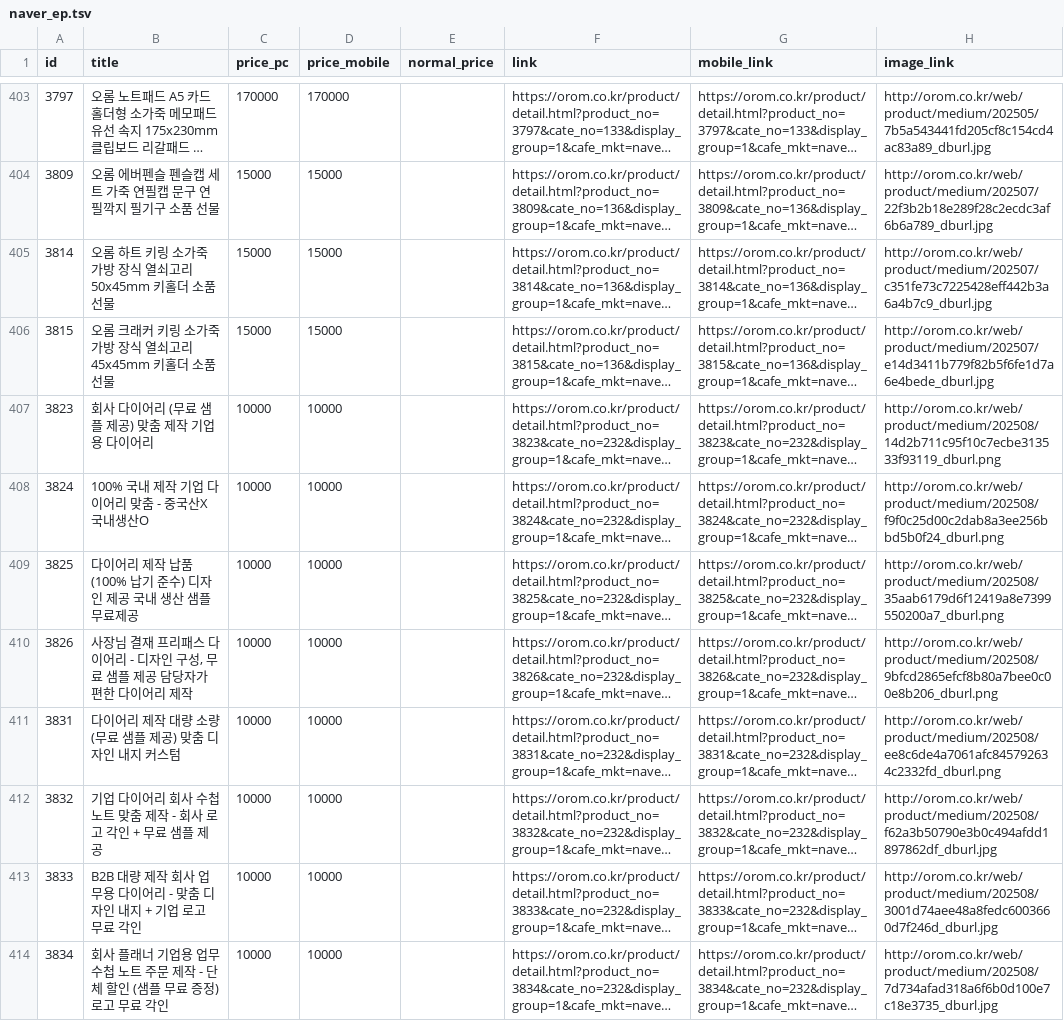
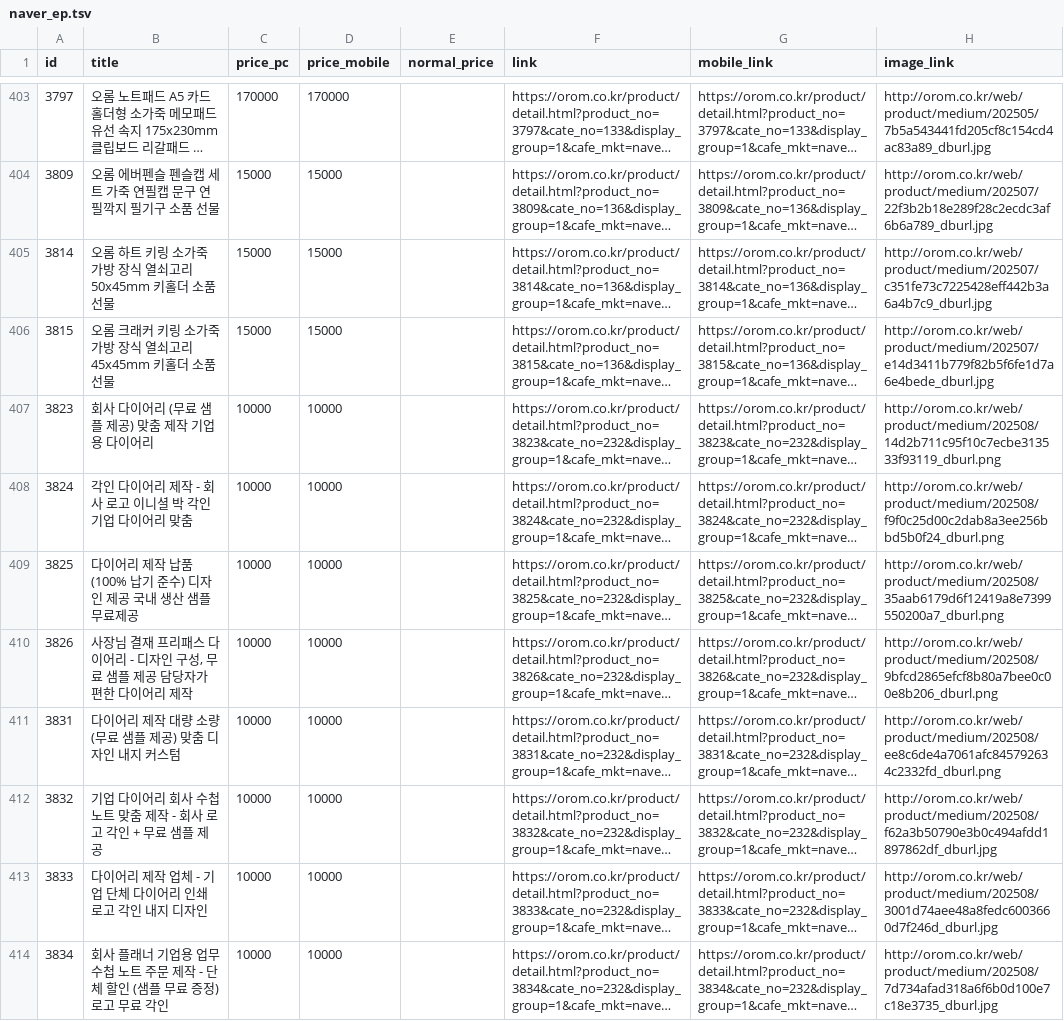
Before and after one commit to OROMadmin/orom-ep, a TSV file: docs/naver_ep.tsv, drawn as a sheet; only a part is shown, gaps mark what is left out; long unchanged cells end in …; the diff covers the shown part only; the diff names each change by its address in the sheet, - before the commit and + after, or states it on an @@ line.

```diff
--- a/docs/naver_ep.tsv
+++ b/docs/naver_ep.tsv
-B408 (title): 100% 국내 제작 기업 다이어리 맞춤 - 중국산X 국내생산O
+B408 (title): 각인 다이어리 제작 - 회사 로고 이니셜 박 각인 기업 다이어리 맞춤
-B413 (title): B2B 대량 제작 회사 업무용 다이어리 - 맞춤 디자인 내지 + 기업 로고 무료 각인
+B413 (title): 다이어리 제작 업체 - 기업 단체 다이어리 인쇄 로고 각인 내지 디자인
```
Also changed, not shown: 6 edited cells elsewhere in this file, 2 other files.
